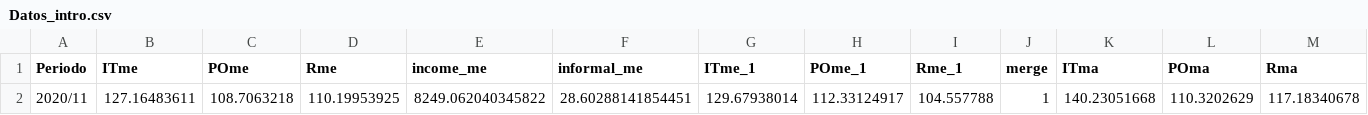
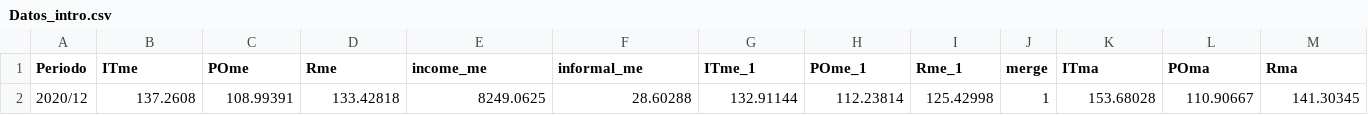
Before and after one commit to DIEEF/SEJ, a CSV file: insumos/se1/Datos_intro.csv, drawn as a sheet; only a part is shown; removed rows and columns are numbered as before the commit, all else as after; rows hold the shown columns only; the diff names each change by its address in the sheet, - before the commit and + after, or states it on an @@ line.

```diff
--- a/insumos/se1/Datos_intro.csv
+++ b/insumos/se1/Datos_intro.csv
-row 2: 2020/11 | 127.16483611 | 108.7063218 | 110.19953925 | 8249.062040345822 | 28.60288141854451 | 129.67938014 | 112.33124917 | 104.557788 | 1 | 140.23051668 | 110.3202629 | 117.18340678
+row 2: 2020/12 | 137.2608 | 108.99391 | 133.42818 | 8249.0625 | 28.60288 | 132.91144 | 112.23814 | 125.42998 | 1 | 153.68028 | 110.90667 | 141.30345
```
Also changed, not shown: 5 other files.
